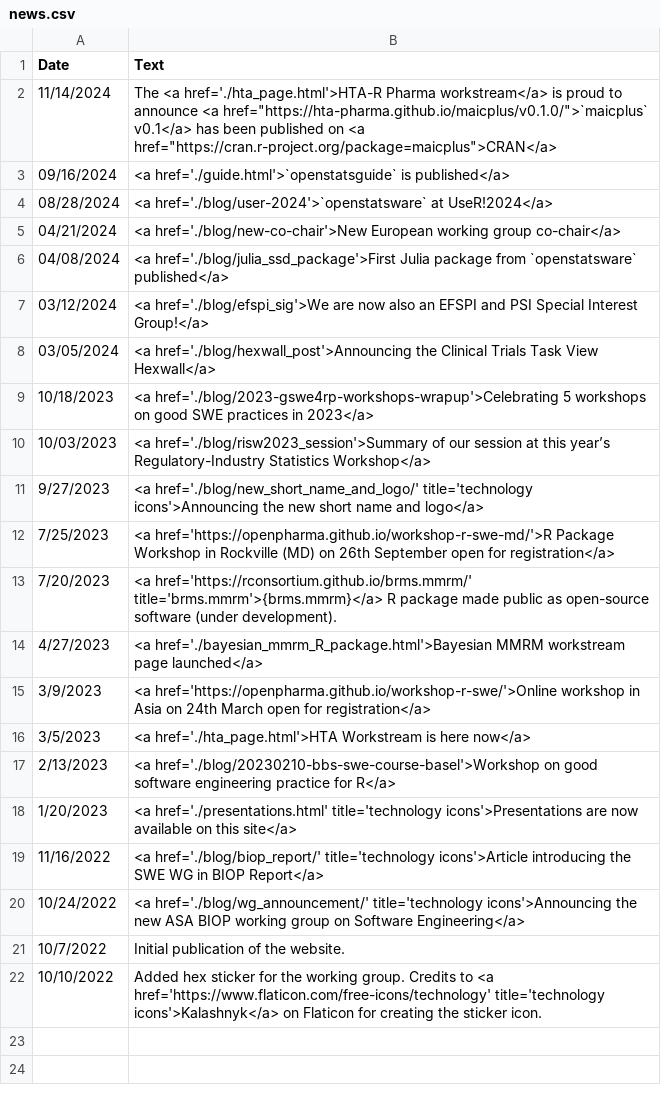
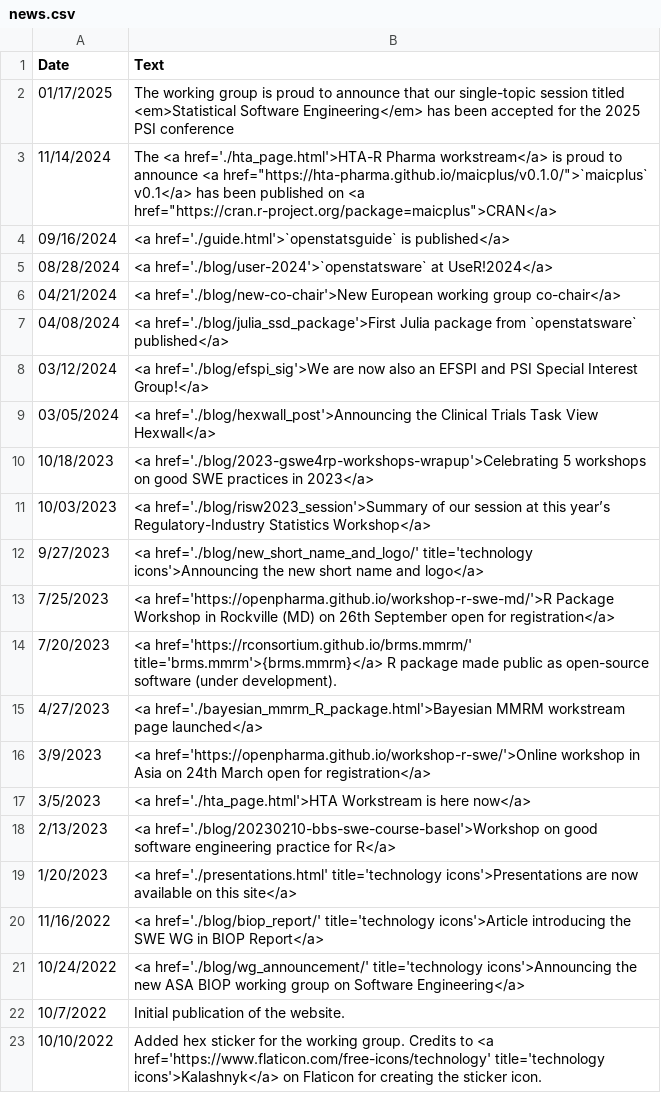
Before and after one commit to openstatsware/website, a CSV file: data/news.csv, drawn as a sheet; the diff names each change by its address in the sheet, - before the commit and + after, or states it on an @@ line.

```diff
--- a/data/news.csv
+++ b/data/news.csv
+row 2: 01/17/2025 | The working group is proud to announce that our single-topic session titled <em>Statistical Software Engineering</em> has been accepted for the 2025 PSI conference
```
Also changed, not shown: 2 other files.
